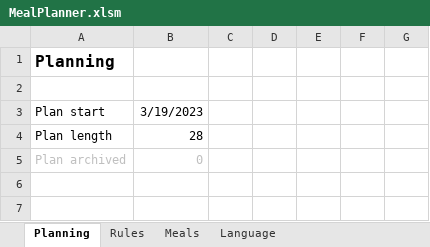
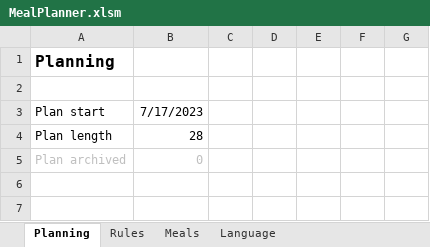
Before and after one commit to VbaCoder/Meal-Planner-in-Excel-VBA, an Excel workbook: MealPlanner.xlsm, sheet Planning, drawn as a sheet; only a part is shown; values as stored, in another font and other column widths than the file's, no borders; charts and pictures not drawn; the diff covers the shown part only; the diff names each change by its address in the sheet, - before the commit and + after, or states it on an @@ line.

```diff
--- a/MealPlanner.xlsm (sheet Planning)
+++ b/MealPlanner.xlsm (sheet Planning)
-B3: 3/19/2023
+B3: 7/17/2023
```
Also changed, not shown: 18 added rows, 18 removed rows, 27 edited cells and cell formats elsewhere in this sheet, sheet Meals, formulas that keep their value.
